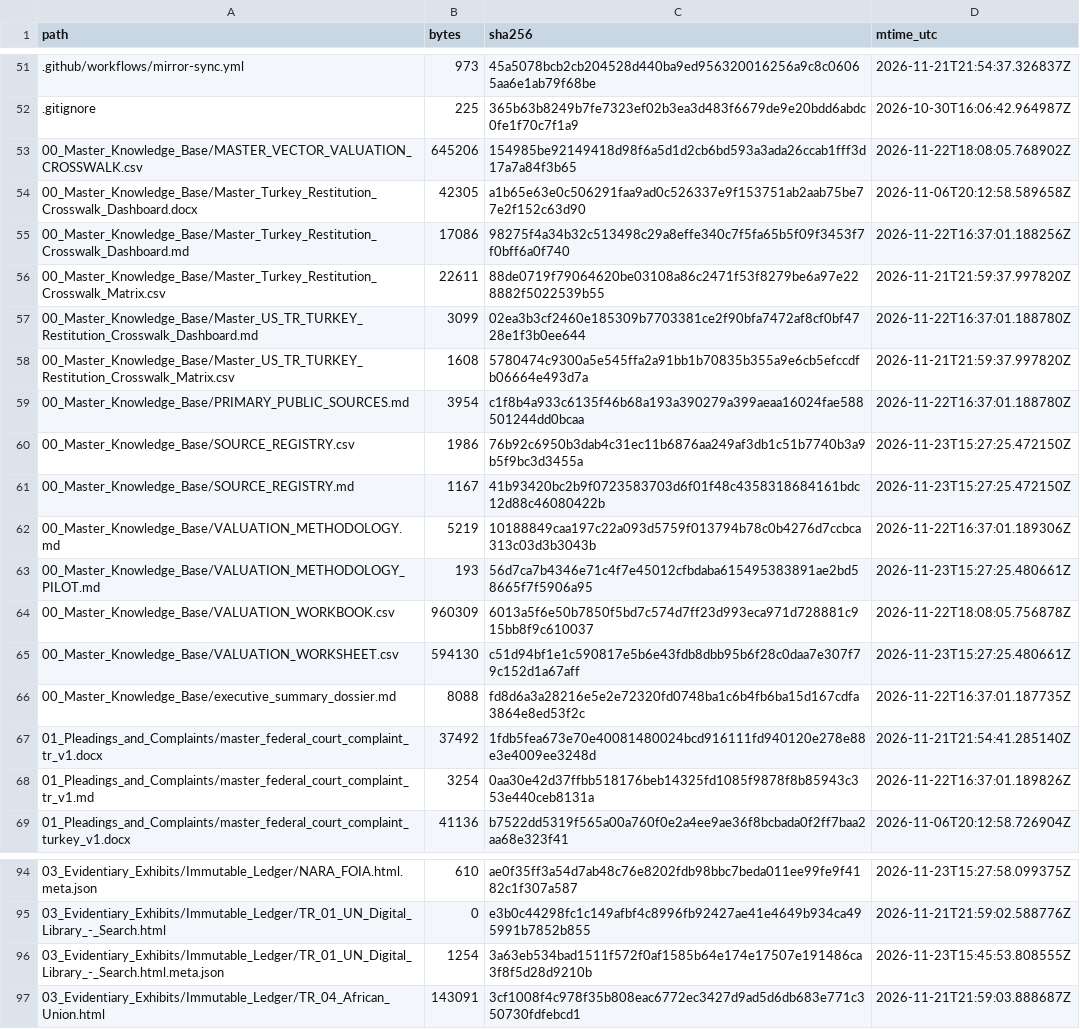
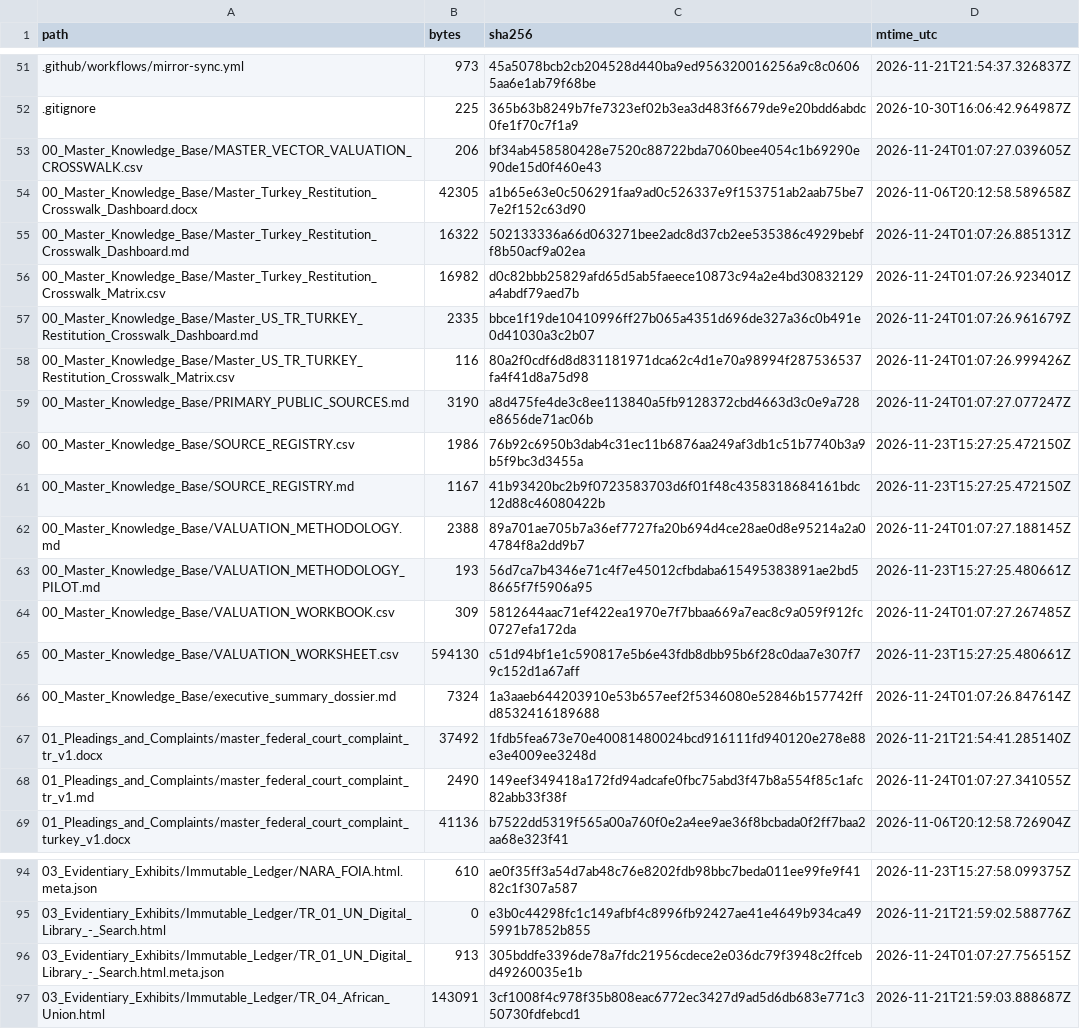
Before and after one commit to GlobalRestitutionAlliance/asia-us-tr-turkey-master-litigation, a CSV file: 99_Archives_and_Manifests/MANIFEST_SHA256.csv, drawn as a sheet; only a part is shown, gaps mark what is left out; the diff covers the shown part only.

```diff
--- a/99_Archives_and_Manifests/MANIFEST_SHA256.csv
+++ b/99_Archives_and_Manifests/MANIFEST_SHA256.csv
@@ -52,18 +52,18 @@ path,bytes,sha256,mtime_utc
 .gitignore,225,365b63b8249b7fe7323ef02b3ea3d483f6679de9e20bdd6abdc0fe1f70c7f1a9,2026-10-30T16:06:42.964987Z
-00_Master_Knowledge_Base/MASTER_VECTOR_VALUATION_CROSSWALK.csv,645206,154985be92149418d98f6a5d1d2cb6bd593a3ada26ccab1fff3d17a7a84f3b65,2026-11-22T18:08:05.768902Z
+00_Master_Knowledge_Base/MASTER_VECTOR_VALUATION_CROSSWALK.csv,206,bf34ab458580428e7520c88722bda7060bee4054c1b69290e90de15d0f460e43,2026-11-24T01:07:27.039605Z
 00_Master_Knowledge_Base/Master_Turkey_Restitution_Crosswalk_Dashboard.docx,42305,a1b65e63e0c506291faa9ad0c526337e9f153751ab2aab75be77e2f152c63d90,2026-11-06T20:12:58.589658Z
-00_Master_Knowledge_Base/Master_Turkey_Restitution_Crosswalk_Dashboard.md,17086,98275f4a34b32c513498c29a8effe340c7f5fa65b5f09f3453f7f0bff6a0f740,2026-11-22T16:37:01.188256Z
-00_Master_Knowledge_Base/Master_Turkey_Restitution_Crosswalk_Matrix.csv,22611,88de0719f79064620be03108a86c2471f53f8279be6a97e228882f5022539b55,2026-11-21T21:59:37.997820Z
-00_Master_Knowledge_Base/Master_US_TR_TURKEY_Restitution_Crosswalk_Dashboard.md,3099,02ea3b3cf2460e185309b7703381ce2f90bfa7472af8cf0bf4728e1f3b0ee644,2026-11-22T16:37:01.188780Z
-00_Master_Knowledge_Base/Master_US_TR_TURKEY_Restitution_Crosswalk_Matrix.csv,1608,5780474c9300a5e545ffa2a91bb1b70835b355a9e6cb5efccdfb06664e493d7a,2026-11-21T21:59:37.997820Z
-00_Master_Knowledge_Base/PRIMARY_PUBLIC_SOURCES.md,3954,c1f8b4a933c6135f46b68a193a390279a399aeaa16024fae588501244dd0bcaa,2026-11-22T16:37:01.188780Z
+00_Master_Knowledge_Base/Master_Turkey_Restitution_Crosswalk_Dashboard.md,16322,502133336a66d063271bee2adc8d37cb2ee535386c4929bebff8b50acf9a02ea,2026-11-24T01:07:26.885131Z
+00_Master_Knowledge_Base/Master_Turkey_Restitution_Crosswalk_Matrix.csv,16982,d0c82bbb25829afd65d5ab5faeece10873c94a2e4bd30832129a4abdf79aed7b,2026-11-24T01:07:26.923401Z
+00_Master_Knowledge_Base/Master_US_TR_TURKEY_Restitution_Crosswalk_Dashboard.md,2335,bbce1f19de10410996ff27b065a4351d696de327a36c0b491e0d41030a3c2b07,2026-11-24T01:07:26.961679Z
+00_Master_Knowledge_Base/Master_US_TR_TURKEY_Restitution_Crosswalk_Matrix.csv,116,80a2f0cdf6d8d831181971dca62c4d1e70a98994f287536537fa4f41d8a75d98,2026-11-24T01:07:26.999426Z
+00_Master_Knowledge_Base/PRIMARY_PUBLIC_SOURCES.md,3190,a8d475fe4de3c8ee113840a5fb9128372cbd4663d3c0e9a728e8656de71ac06b,2026-11-24T01:07:27.077247Z
 00_Master_Knowledge_Base/SOURCE_REGISTRY.csv,1986,76b92c6950b3dab4c31ec11b6876aa249af3db1c51b7740b3a9b5f9bc3d3455a,2026-11-23T15:27:25.472150Z
 00_Master_Knowledge_Base/SOURCE_REGISTRY.md,1167,41b93420bc2b9f0723583703d6f01f48c4358318684161bdc12d88c46080422b,2026-11-23T15:27:25.472150Z
-00_Master_Knowledge_Base/VALUATION_METHODOLOGY.md,5219,10188849caa197c22a093d5759f013794b78c0b4276d7ccbca313c03d3b3043b,2026-11-22T16:37:01.189306Z
+00_Master_Knowledge_Base/VALUATION_METHODOLOGY.md,2388,89a701ae705b7a36ef7727fa20b694d4ce28ae0d8e95214a2a04784f8a2dd9b7,2026-11-24T01:07:27.188145Z
 00_Master_Knowledge_Base/VALUATION_METHODOLOGY_PILOT.md,193,56d7ca7b4346e71c4f7e45012cfbdaba615495383891ae2bd58665f7f5906a95,2026-11-23T15:27:25.480661Z
-00_Master_Knowledge_Base/VALUATION_WORKBOOK.csv,960309,6013a5f6e50b7850f5bd7c574d7ff23d993eca971d728881c915bb8f9c610037,2026-11-22T18:08:05.756878Z
+00_Master_Knowledge_Base/VALUATION_WORKBOOK.csv,309,5812644aac71ef422ea1970e7f7bbaa669a7eac8c9a059f912fc0727efa172da,2026-11-24T01:07:27.267485Z
 00_Master_Knowledge_Base/VALUATION_WORKSHEET.csv,594130,c51d94bf1e1c590817e5b6e43fdb8dbb95b6f28c0daa7e307f79c152d1a67aff,2026-11-23T15:27:25.480661Z
-00_Master_Knowledge_Base/executive_summary_dossier.md,8088,fd8d6a3a28216e5e2e72320fd0748ba1c6b4fb6ba15d167cdfa3864e8ed53f2c,2026-11-22T16:37:01.187735Z
+00_Master_Knowledge_Base/executive_summary_dossier.md,7324,1a3aaeb644203910e53b657eef2f5346080e52846b157742ffd8532416189688,2026-11-24T01:07:26.847614Z
 01_Pleadings_and_Complaints/master_federal_court_complaint_tr_v1.docx,37492,1fdb5fea673e70e40081480024bcd916111fd940120e278e88e3e4009ee3248d,2026-11-21T21:54:41.285140Z
-01_Pleadings_and_Complaints/master_federal_court_complaint_tr_v1.md,3254,0aa30e42d37ffbb518176beb14325fd1085f9878f8b85943c353e440ceb8131a,2026-11-22T16:37:01.189826Z
+01_Pleadings_and_Complaints/master_federal_court_complaint_tr_v1.md,2490,149eef349418a172fd94adcafe0fbc75abd3f47b8a554f85c1afc82abb33f38f,2026-11-24T01:07:27.341055Z
 01_Pleadings_and_Complaints/master_federal_court_complaint_turkey_v1.docx,41136,b7522dd5319f565a00a760f0e2a4ee9ae36f8bcbada0f2ff7baa2aa68e323f41,2026-11-06T20:12:58.726904Z
@@ -95,3 +95,3 @@ path,bytes,sha256,mtime_utc
 03_Evidentiary_Exhibits/Immutable_Ledger/TR_01_UN_Digital_Library_-_Search.html,0,e3b0c44298fc1c149afbf4c8996fb92427ae41e4649b934ca495991b7852b855,2026-11-21T21:59:02.588776Z
-03_Evidentiary_Exhibits/Immutable_Ledger/TR_01_UN_Digital_Library_-_Search.html.meta.json,1254,3a63eb534bad1511f572f0af1585b64e174e17507e191486ca3f8f5d28d9210b,2026-11-23T15:45:53.808555Z
+03_Evidentiary_Exhibits/Immutable_Ledger/TR_01_UN_Digital_Library_-_Search.html.meta.json,913,305bddfe3396de78a7fdc21956cdece2e036dc79f3948c2ffcebd49260035e1b,2026-11-24T01:07:27.756515Z
 03_Evidentiary_Exhibits/Immutable_Ledger/TR_04_African_Union.html,143091,3cf1008f4c978f35b808eac6772ec3427d9ad5d6db683e771c350730fdfebcd1,2026-11-21T21:59:03.888687Z
```
Also changed, not shown: 32 edited cells elsewhere in this file, 00_Master_Knowledge_Base/Master_Turkey_Restitution_Crosswalk_Matrix.csv, 21 other files.
